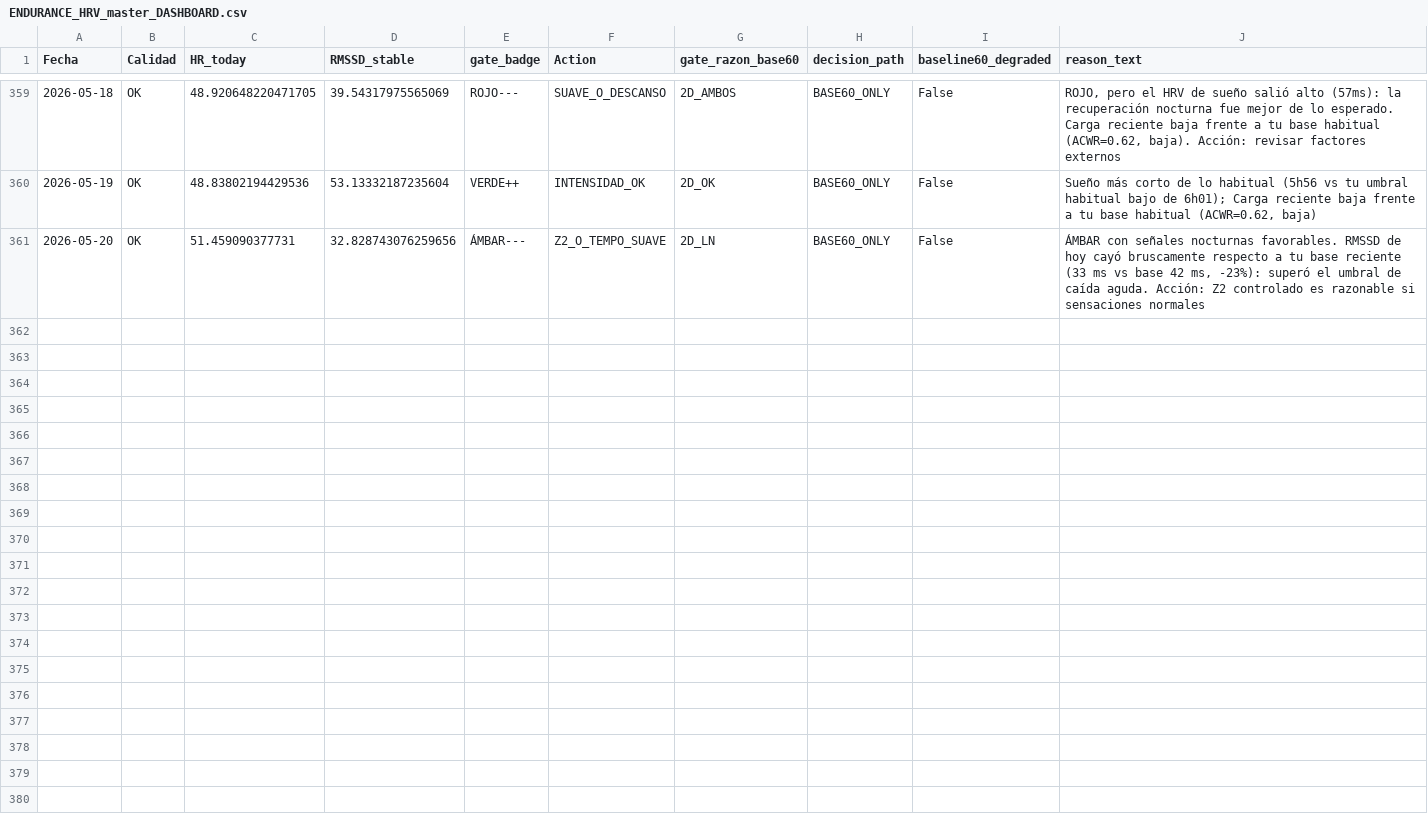
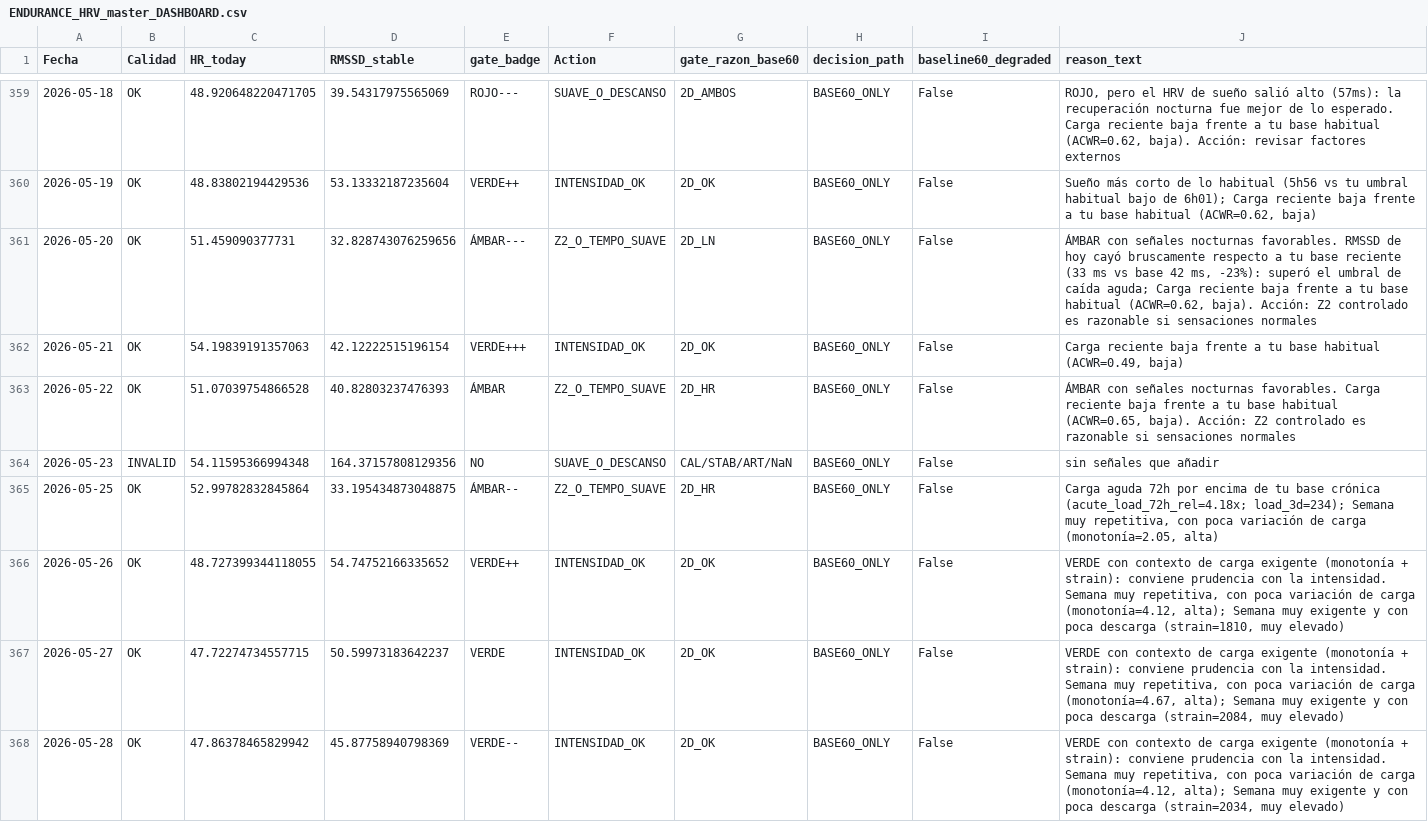
Before and after one commit to pilbond/hrv-flex, a CSV file: seed_upload/ENDURANCE_HRV_master_DASHBOARD.csv, drawn as a sheet; only a part is shown, gaps mark what is left out; the diff covers the shown part only.

```diff
--- a/seed_upload/ENDURANCE_HRV_master_DASHBOARD.csv
+++ b/seed_upload/ENDURANCE_HRV_master_DASHBOARD.csv
@@ -360,2 +360,9 @@ Fecha,Calidad,HR_today,RMSSD_stable,gate_badge,Action,gate_razon_base60,decision
 2026-05-19,OK,48.83802194429536,53.13332187235604,VERDE++,INTENSIDAD_OK,2D_OK,BASE60_ONLY,False,"Sueño más corto de lo habitual (5h56 vs tu umbral habitual bajo de 6h01); Carga reciente baja frente a tu base habitual (ACWR=0.62, baja)"
-2026-05-20,OK,51.459090377731,32.828743076259656,ÁMBAR---,Z2_O_TEMPO_SUAVE,2D_LN,BASE60_ONLY,False,"ÁMBAR con señales nocturnas favorables. RMSSD de hoy cayó bruscamente respecto a tu base reciente (33 ms vs base 42 ms, -23%): superó el umbral de caída aguda. Acción: Z2 controlado es razonable si sensaciones normales"
+2026-05-20,OK,51.459090377731,32.828743076259656,ÁMBAR---,Z2_O_TEMPO_SUAVE,2D_LN,BASE60_ONLY,False,"ÁMBAR con señales nocturnas favorables. RMSSD de hoy cayó bruscamente respecto a tu base reciente (33 ms vs base 42 ms, -23%): superó el umbral de caída aguda; Carga reciente baja frente a tu base habitual (ACWR=0.62, baja). Acción: Z2 controlado es razonable si sensaciones normales"
+2026-05-21,OK,54.19839191357063,42.12222515196154,VERDE+++,INTENSIDAD_OK,2D_OK,BASE60_ONLY,False,"Carga reciente baja frente a tu base habitual (ACWR=0.49, baja)"
+2026-05-22,OK,51.07039754866528,40.82803237476393,ÁMBAR,Z2_O_TEMPO_SUAVE,2D_HR,BASE60_ONLY,False,"ÁMBAR con señales nocturnas favorables. Carga reciente baja frente a tu base habitual (ACWR=0.65, baja). Acción: Z2 controlado es razonable si sensaciones normales"
+2026-05-23,INVALID,54.11595366994348,164.37157808129356,NO,SUAVE_O_DESCANSO,CAL/STAB/ART/NaN,BASE60_ONLY,False,sin señales que añadir
+2026-05-25,OK,52.99782832845864,33.195434873048875,ÁMBAR--,Z2_O_TEMPO_SUAVE,2D_HR,BASE60_ONLY,False,"Carga aguda 72h por encima de tu base crónica (acute_load_72h_rel=4.18x; load_3d=234); Semana muy repetitiva, con poca variación de carga (monotonía=2.05, alta)"
+2026-05-26,OK,48.727399344118055,54.74752166335652,VERDE++,INTENSIDAD_OK,2D_OK,BASE60_ONLY,False,"VERDE con contexto de carga exigente (monotonía + strain): conviene prudencia con la intensidad. Semana muy repetitiva, con poca variación de carga (monotonía=4.12, alta); Semana muy exigente y con poca descarga (strain=1810, muy elevado)"
+2026-05-27,OK,47.72274734557715,50.59973183642237,VERDE,INTENSIDAD_OK,2D_OK,BASE60_ONLY,False,"VERDE con contexto de carga exigente (monotonía + strain): conviene prudencia con la intensidad. Semana muy repetitiva, con poca variación de carga (monotonía=4.67, alta); Semana muy exigente y con poca descarga (strain=2084, muy elevado)"
+2026-05-28,OK,47.86378465829942,45.87758940798369,VERDE--,INTENSIDAD_OK,2D_OK,BASE60_ONLY,False,"VERDE con contexto de carga exigente (monotonía + strain): conviene prudencia con la intensidad. Semana muy repetitiva, con poca variación de carga (monotonía=4.12, alta); Semana muy exigente y con poca descarga (strain=2034, muy elevado)"
```
Also changed, not shown: 7 added rows and 13 edited cells elsewhere in this file, seed_upload/ENDURANCE_HRV_master_BETA_AUDIT.csv, seed_upload/ENDURANCE_HRV_master_CORE.csv, 16 other files.
